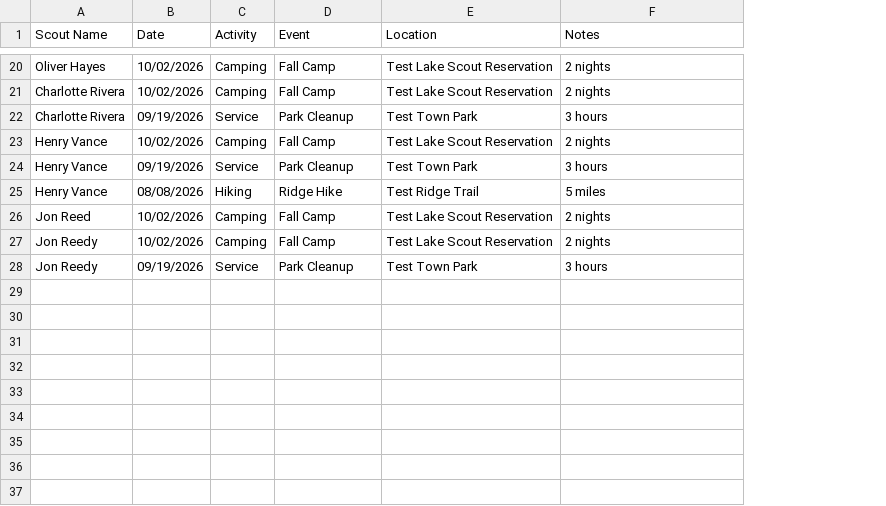
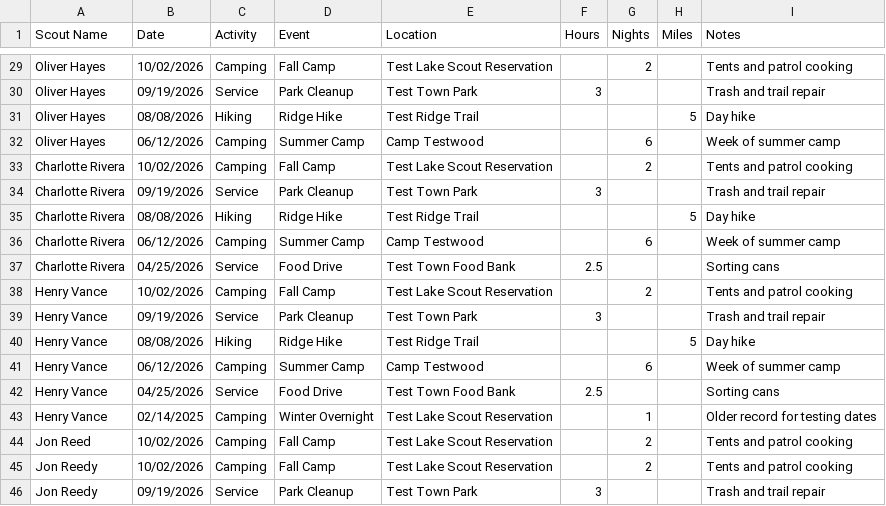
Before and after one commit to Henno1029/scouting_app, a CSV file: test_troop/activities.csv, drawn as a sheet; only a part is shown, gaps mark what is left out; addresses are those after the commit; the diff covers the shown part only; the diff names each change by its address in the sheet, - before the commit and + after, or states it on an @@ line.

```diff
--- a/test_troop/activities.csv
+++ b/test_troop/activities.csv
+column F (Hours), row 34: 3; row 39: 3; row 46: 3
+column G (Nights), row 29: 2; row 33: 2; row 38: 2; rows 44-45: 2 | 2
+column H (Miles), row 40: 5
-I29 (Notes): 2 nights
+I29 (Notes): Tents and patrol cooking
+row 30: Oliver Hayes | 09/19/2026 | Service | Park Cleanup | Test Town Park | 3 |  |  | Trash and trail repair
+row 31: Oliver Hayes | 08/08/2026 | Hiking | Ridge Hike | Test Ridge Trail |  |  | 5 | Day hike
+row 32: Oliver Hayes | 06/12/2026 | Camping | Summer Camp | Camp Testwood |  | 6 |  | Week of summer camp
-I33 (Notes): 2 nights
+I33 (Notes): Tents and patrol cooking
-I34 (Notes): 3 hours
+I34 (Notes): Trash and trail repair
+row 35: Charlotte Rivera | 08/08/2026 | Hiking | Ridge Hike | Test Ridge Trail |  |  | 5 | Day hike
+row 36: Charlotte Rivera | 06/12/2026 | Camping | Summer Camp | Camp Testwood |  | 6 |  | Week of summer camp
+row 37: Charlotte Rivera | 04/25/2026 | Service | Food Drive | Test Town Food Bank | 2.5 |  |  | Sorting cans
-I38 (Notes): 2 nights
+I38 (Notes): Tents and patrol cooking
-I39 (Notes): 3 hours
+I39 (Notes): Trash and trail repair
-I40 (Notes): 5 miles
+I40 (Notes): Day hike
+row 41: Henry Vance | 06/12/2026 | Camping | Summer Camp | Camp Testwood |  | 6 |  | Week of summer camp
+row 42: Henry Vance | 04/25/2026 | Service | Food Drive | Test Town Food Bank | 2.5 |  |  | Sorting cans
+row 43: Henry Vance | 02/14/2025 | Camping | Winter Overnight | Test Lake Scout Reservation |  | 1 |  | Older record for testing dates
-I44:I45 (Notes): 2 nights
+I44:I45 (Notes): Tents and patrol cooking
-I46 (Notes): 3 hours
+I46 (Notes): Trash and trail repair
```
Also changed, not shown: 9 added rows and 18 edited cells elsewhere in this file, 8 other files.
